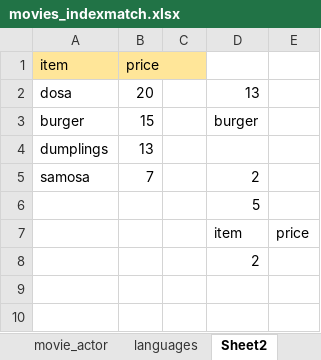
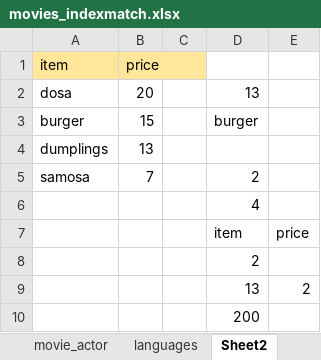
Before and after one commit to elitesmitpatel/codebasics_dataanalyst, an Excel workbook: Excel/3 cleaning bad data/movies_indexmatch.xlsx, sheet Sheet2, drawn as a sheet; values as stored, in another font and other column widths than the file's, no borders; table styles not drawn; the diff names each change by its address in the sheet, - before the commit and + after, or states it on an @@ line.

Commit message:
working on index match

```diff
--- a/Excel/3 cleaning bad data/movies_indexmatch.xlsx (sheet Sheet2)
+++ b/Excel/3 cleaning bad data/movies_indexmatch.xlsx (sheet Sheet2)
-D6: 5
+D6: 4
+row 9:  |  |  | 13 | 2
+row 10:  |  |  | 200
```
Also changed, not shown: sheet financials.
